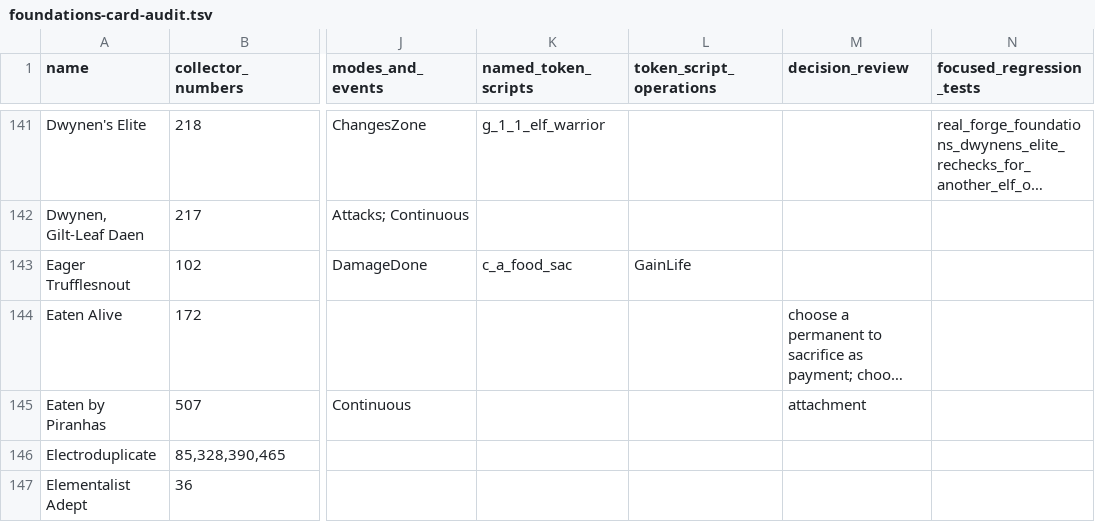
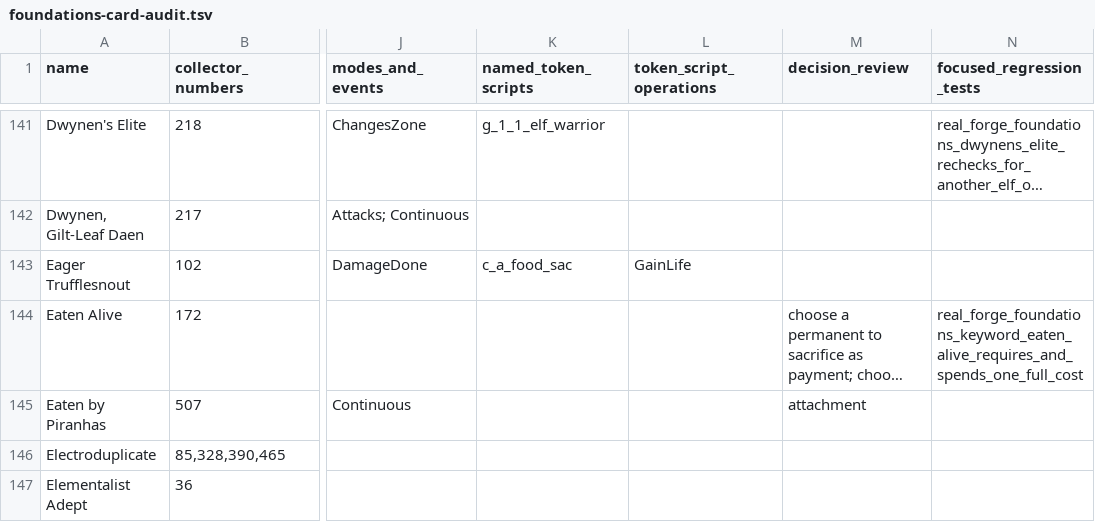
Before and after one commit to yAnn1ck-B/arcane-fold, a TSV file: docs/foundations-card-audit.tsv, drawn as a sheet; only a part is shown, gaps mark what is left out; long unchanged cells end in …; the diff covers the shown part only; the diff names each change by its address in the sheet, - before the commit and + after, or states it on an @@ line.

Commit message:
Resolve Foundations gameplay choices and verify set-wide activations

```diff
--- a/docs/foundations-card-audit.tsv
+++ b/docs/foundations-card-audit.tsv
-N144 (focused_regression_tests): (empty)
+N144 (focused_regression_tests): real_forge_foundations_keyword_eaten_alive_requires_and_spends_one_full_cost
```
Also changed, not shown: 34 edited cells elsewhere in this file, docs/foundations-first-play.tsv, 27 other files.
